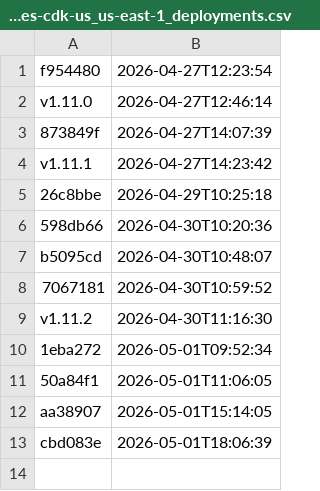
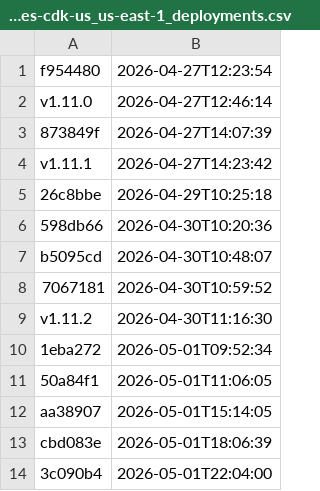
Before and after one commit to uk-gov-mirror/nhsdigital.electronic-prescription-service-account-resources, a CSV file: _data/dev_account-resources-cdk-us_us-east-1_deployments.csv, drawn as a sheet.

```diff
--- a/_data/dev_account-resources-cdk-us_us-east-1_deployments.csv
+++ b/_data/dev_account-resources-cdk-us_us-east-1_deployments.csv
@@ -13 +13,2 @@ aa38907,2026-05-01T15:14:05
 cbd083e,2026-05-01T18:06:39
+3c090b4,2026-05-01T22:04:00
```
Also changed, not shown: 1 other file.
